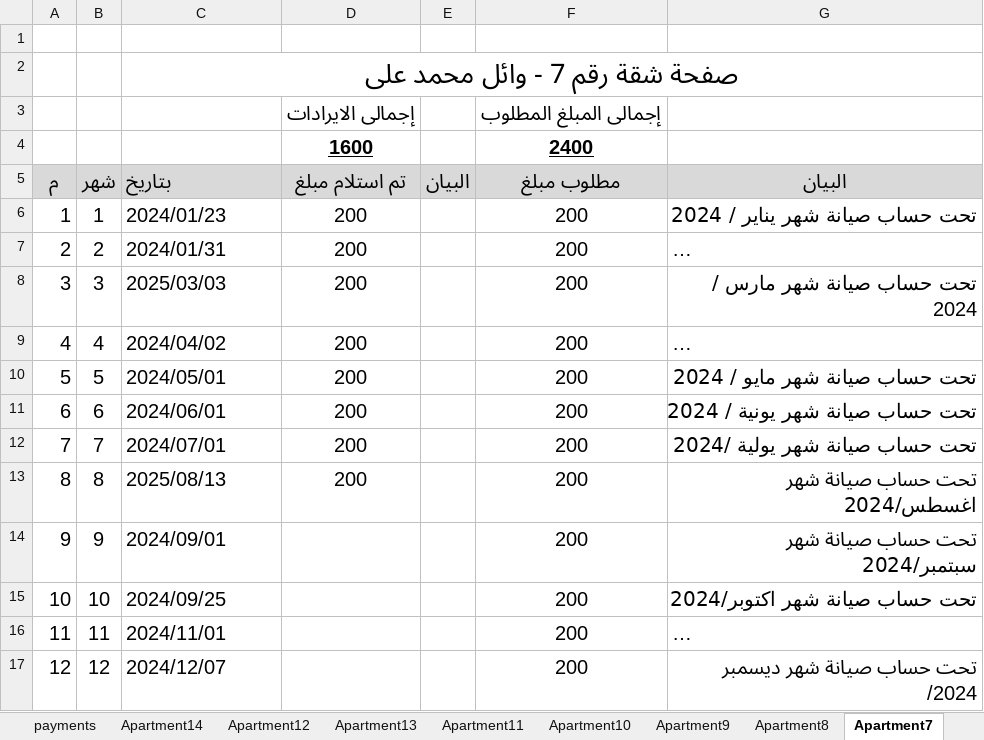
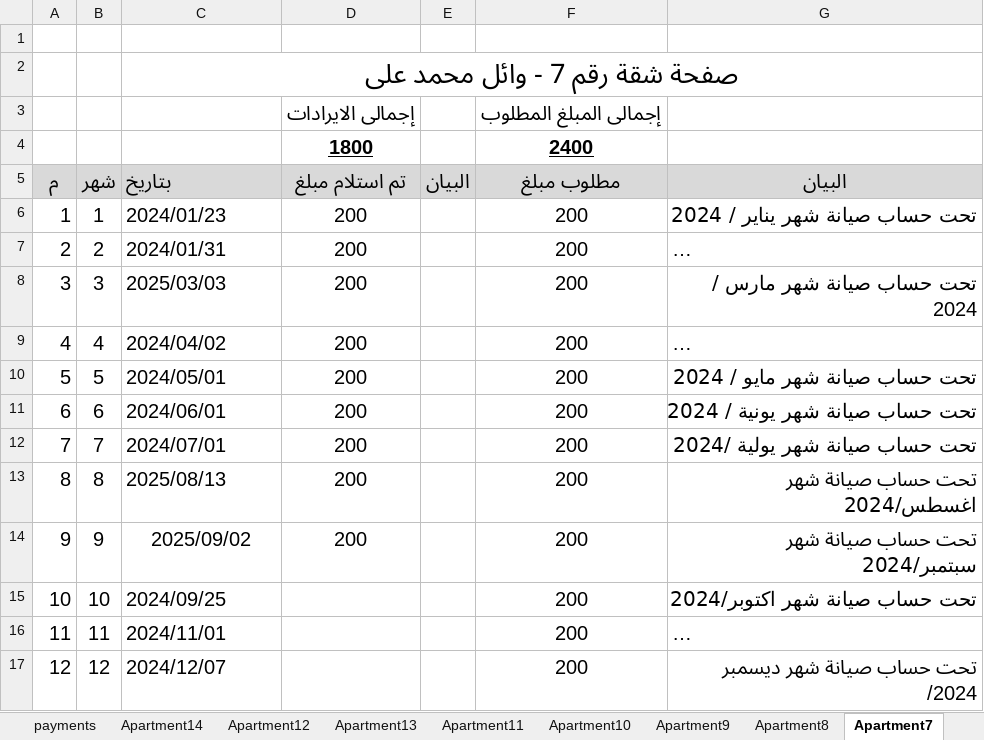
Before and after one commit to lamiaabakry1/seyana2024, an Excel workbook: Book2025.xlsx, sheet Apartment7, drawn as a sheet; long unchanged cells end in …; values as stored, in another font and other column widths than the file's, no borders; the diff names each change by its address in the sheet, - before the commit and + after, or states it on an @@ line.

```diff
--- a/Book2025.xlsx (sheet Apartment7)
+++ b/Book2025.xlsx (sheet Apartment7)
-D4 (تم استلام مبلغ): 1600
+D4 (تم استلام مبلغ): 1800
-C14 (بتاريخ): 2024/09/01
+C14 (بتاريخ): 2025/09/02
-C14 alignment: left
+C14 alignment: center
-D14 (تم استلام مبلغ): (empty)
+D14 (تم استلام مبلغ): 200
```
Also changed, not shown: sheet incomes, sheet payments, sheet Apartment4, sheet Apartment3, sheet Monthly_payments, sheet balance, charts or pictures.
